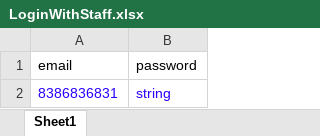
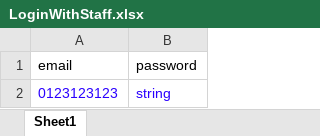
Before and after one commit to BaoDuyLeHoang/MGT-AUT, an Excel workbook: MTG-AUT/data/LoginWithStaff.xlsx, sheet Sheet1, drawn as a sheet; values as stored, in another font and other column widths than the file's, no borders; the diff names each change by its address in the sheet, - before the commit and + after, or states it on an @@ line.

```diff
--- a/MTG-AUT/data/LoginWithStaff.xlsx (sheet Sheet1)
+++ b/MTG-AUT/data/LoginWithStaff.xlsx (sheet Sheet1)
-A2 (email): 8386836831
+A2 (email): 0123123123
```
Also changed, not shown: MTG-AUT/data/LoginWithCustomer.xlsx, MTG-AUT/data/LoginWithManager.xlsx, 21 other files.
